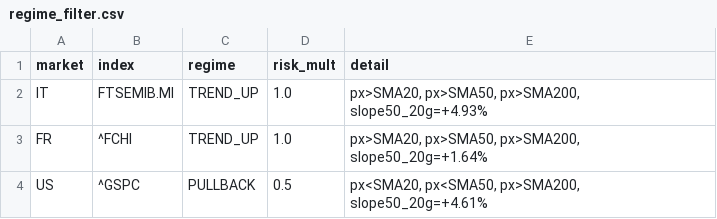
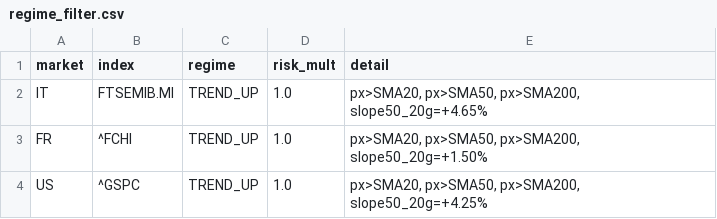
Before and after one commit to newspapergram-dot/mib-data, a CSV file: data/regime_filter.csv, drawn as a sheet.

```diff
--- a/data/regime_filter.csv
+++ b/data/regime_filter.csv
@@ -1,4 +1,4 @@
 market,index,regime,risk_mult,detail
-IT,FTSEMIB.MI,TREND_UP,1.0,"px>SMA20, px>SMA50, px>SMA200, slope50_20g=+4.93%"
-FR,^FCHI,TREND_UP,1.0,"px>SMA20, px>SMA50, px>SMA200, slope50_20g=+1.64%"
-US,^GSPC,PULLBACK,0.5,"px<SMA20, px<SMA50, px>SMA200, slope50_20g=+4.61%"
+IT,FTSEMIB.MI,TREND_UP,1.0,"px>SMA20, px>SMA50, px>SMA200, slope50_20g=+4.65%"
+FR,^FCHI,TREND_UP,1.0,"px>SMA20, px>SMA50, px>SMA200, slope50_20g=+1.50%"
+US,^GSPC,TREND_UP,1.0,"px>SMA20, px>SMA50, px>SMA200, slope50_20g=+4.25%"
```
Also changed, not shown: data/fundamentals_eu_history.csv, data/fundamentals_pit.csv, 9 other files.
